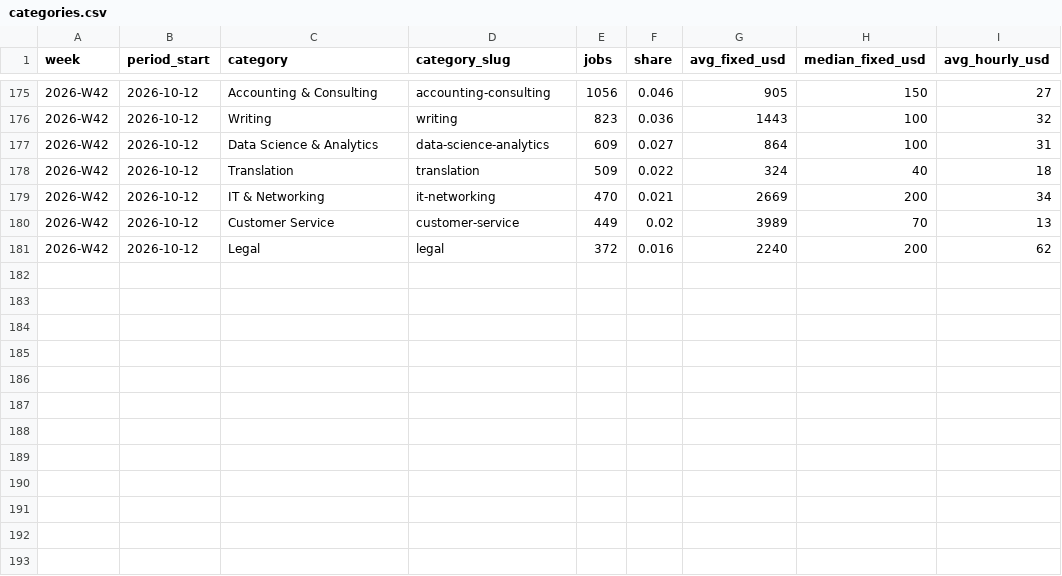
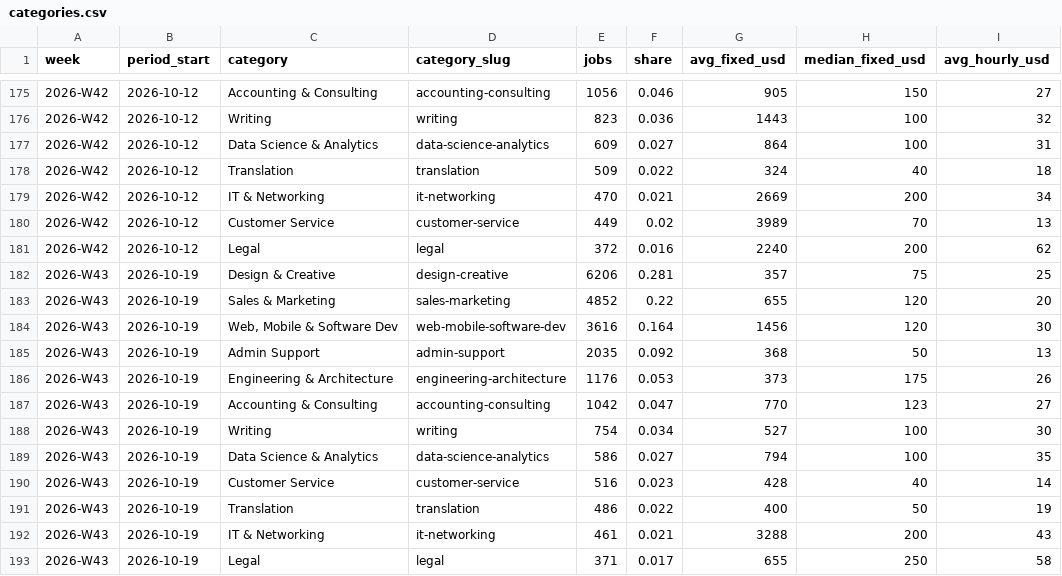
Before and after one commit to snipeworkapp-oss/upwork-market-data, a CSV file: data/categories.csv, drawn as a sheet; only a part is shown, gaps mark what is left out.

```diff
--- a/data/categories.csv
+++ b/data/categories.csv
@@ -181 +181,13 @@ week,period_start,category,category_slug,jobs,share,avg_fixed_usd,median_fixed_u
 2026-W42,2026-10-12,Legal,legal,372,0.016,2240,200,62
+2026-W43,2026-10-19,Design & Creative,design-creative,6206,0.281,357,75,25
+2026-W43,2026-10-19,Sales & Marketing,sales-marketing,4852,0.22,655,120,20
+2026-W43,2026-10-19,"Web, Mobile & Software Dev",web-mobile-software-dev,3616,0.164,1456,120,30
+2026-W43,2026-10-19,Admin Support,admin-support,2035,0.092,368,50,13
+2026-W43,2026-10-19,Engineering & Architecture,engineering-architecture,1176,0.053,373,175,26
+2026-W43,2026-10-19,Accounting & Consulting,accounting-consulting,1042,0.047,770,123,27
+2026-W43,2026-10-19,Writing,writing,754,0.034,527,100,30
+2026-W43,2026-10-19,Data Science & Analytics,data-science-analytics,586,0.027,794,100,35
+2026-W43,2026-10-19,Customer Service,customer-service,516,0.023,428,40,14
+2026-W43,2026-10-19,Translation,translation,486,0.022,400,50,19
+2026-W43,2026-10-19,IT & Networking,it-networking,461,0.021,3288,200,43
+2026-W43,2026-10-19,Legal,legal,371,0.017,655,250,58
```
Also changed, not shown: data/countries.csv, data/weekly.csv.
